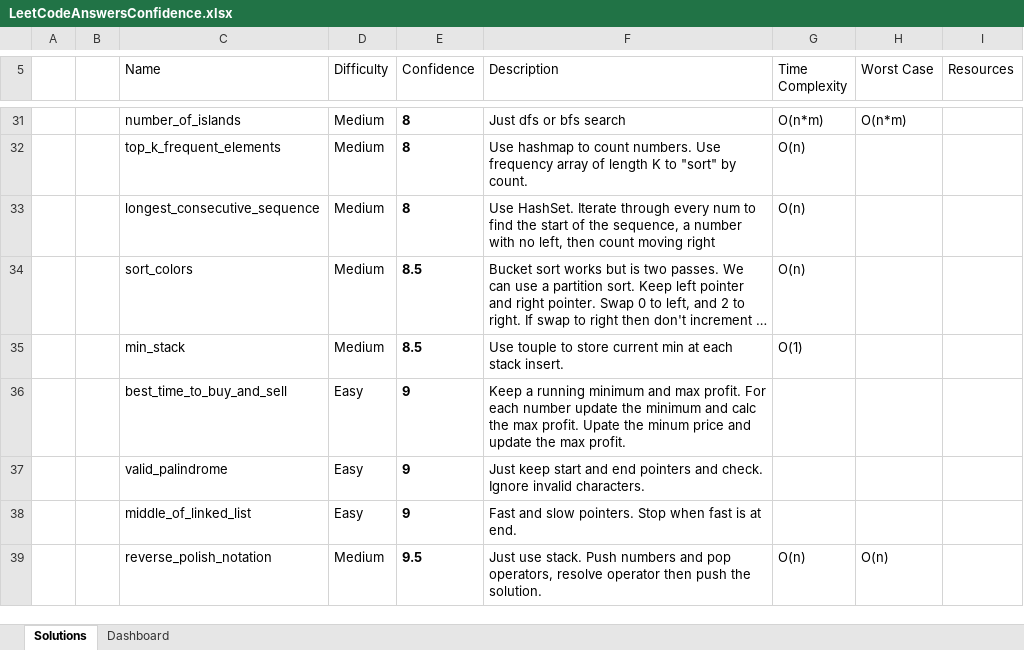
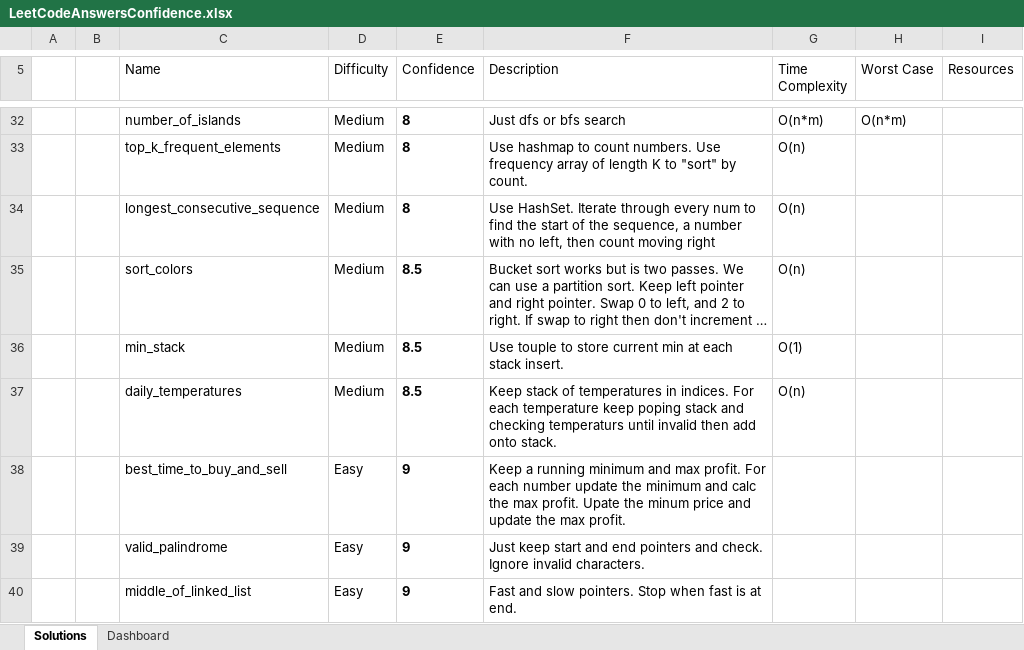
Before and after one commit to RyanRothweiler/Grind75, an Excel workbook: LeetCodeAnswersConfidence.xlsx, sheet Solutions, drawn as a sheet; only a part is shown, gaps mark what is left out; the shorter side is filled out with more unchanged rows; long unchanged cells end in …; values as stored, in another font and other column widths than the file's, no borders; conditional formats and table styles not drawn; the diff covers the shown part only; the diff names each change by its address in the sheet, - before the commit and + after, or states it on an @@ line.

```diff
--- a/LeetCodeAnswersConfidence.xlsx (sheet Solutions)
+++ b/LeetCodeAnswersConfidence.xlsx (sheet Solutions)
+row 37:  |  | daily_temperatures | Medium | 8.5 | Keep stack of temperatures in indices. For each temperature keep poping stack and checking temperaturs until invalid then add onto stack. | O(n)
```
Also changed, not shown: 2 moved rows and 2 edited cells elsewhere in this sheet, 6 other files.
